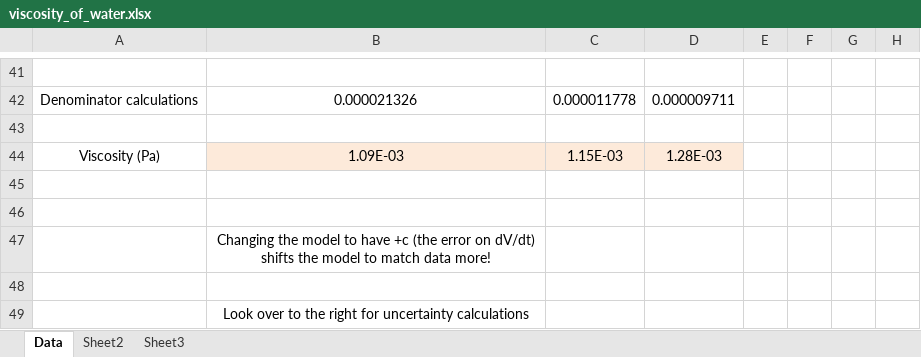
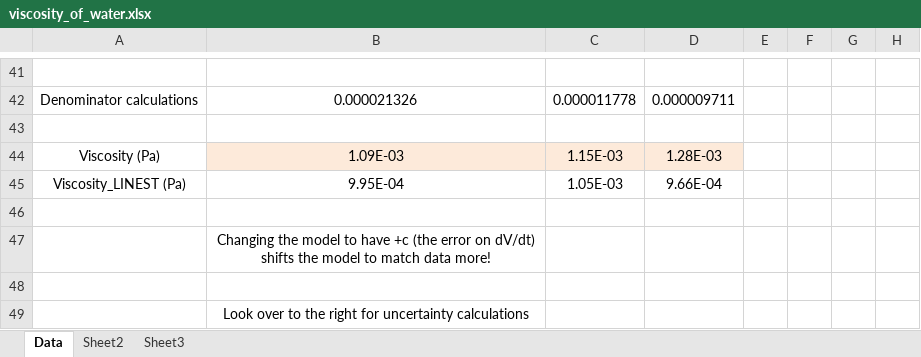
Before and after one commit to cao-jacky/degree_level2, an Excel workbook: lab_reports/viscosity_of_water/data/viscosity_of_water.xlsx, sheet Data, drawn as a sheet; only a part is shown, gaps mark what is left out; values as stored, in another font and other column widths than the file's, no borders; charts and pictures not drawn; the diff names each change by its address in the sheet, - before the commit and + after, or states it on an @@ line.

Commit message:
more lab report work - added durbin-watson stuff - started on discussion - more work on the main report

```diff
--- a/lab_reports/viscosity_of_water/data/viscosity_of_water.xlsx (sheet Data)
+++ b/lab_reports/viscosity_of_water/data/viscosity_of_water.xlsx (sheet Data)
-A45: (empty)
+A45: Viscosity_LINEST (Pa)
-B45: (empty)
+B45: 9.95E-04
-C45: (empty)
+C45: 1.05E-03
-D45: (empty)
+D45: 9.66E-04
```
Also changed, not shown: charts or pictures, 8 other files.
